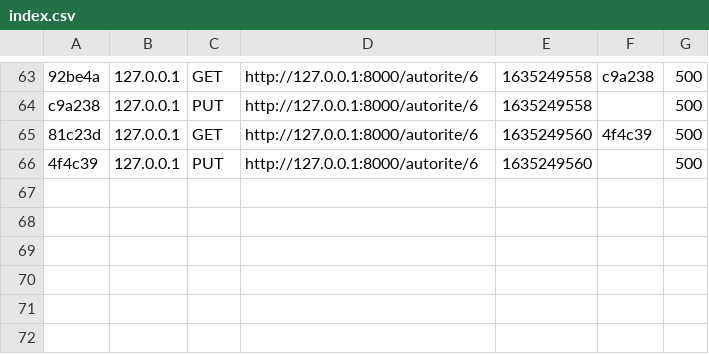
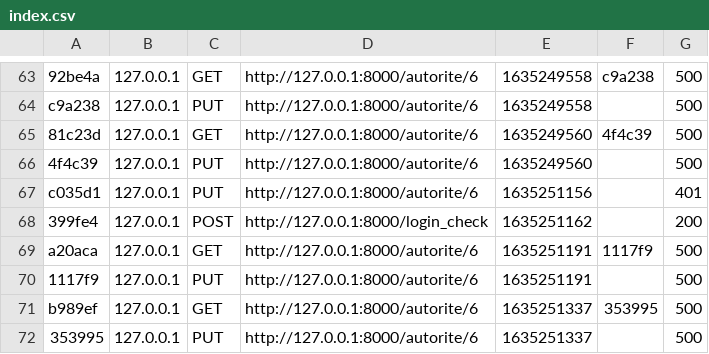
Before and after one commit to mamekhadydiakhate/mystage, a CSV file: var/cache/dev/profiler/index.csv, drawn as a sheet; only a part is shown, gaps mark what is left out; the diff names each change by its address in the sheet, - before the commit and + after, or states it on an @@ line.

```diff
--- a/var/cache/dev/profiler/index.csv
+++ b/var/cache/dev/profiler/index.csv
+row 67: c035d1 | 127.0.0.1 | PUT | http://127.0.0.1:8000/autorite/6 | 1635251156 |  | 401
+row 68: 399fe4 | 127.0.0.1 | POST | http://127.0.0.1:8000/login_check | 1635251162 |  | 200
+row 69: a20aca | 127.0.0.1 | GET | http://127.0.0.1:8000/autorite/6 | 1635251191 | 1117f9 | 500
+row 70: 1117f9 | 127.0.0.1 | PUT | http://127.0.0.1:8000/autorite/6 | 1635251191 |  | 500
+row 71: b989ef | 127.0.0.1 | GET | http://127.0.0.1:8000/autorite/6 | 1635251337 | 353995 | 500
+row 72: 353995 | 127.0.0.1 | PUT | http://127.0.0.1:8000/autorite/6 | 1635251337 |  | 500
```
Also changed, not shown: 19 other files.
